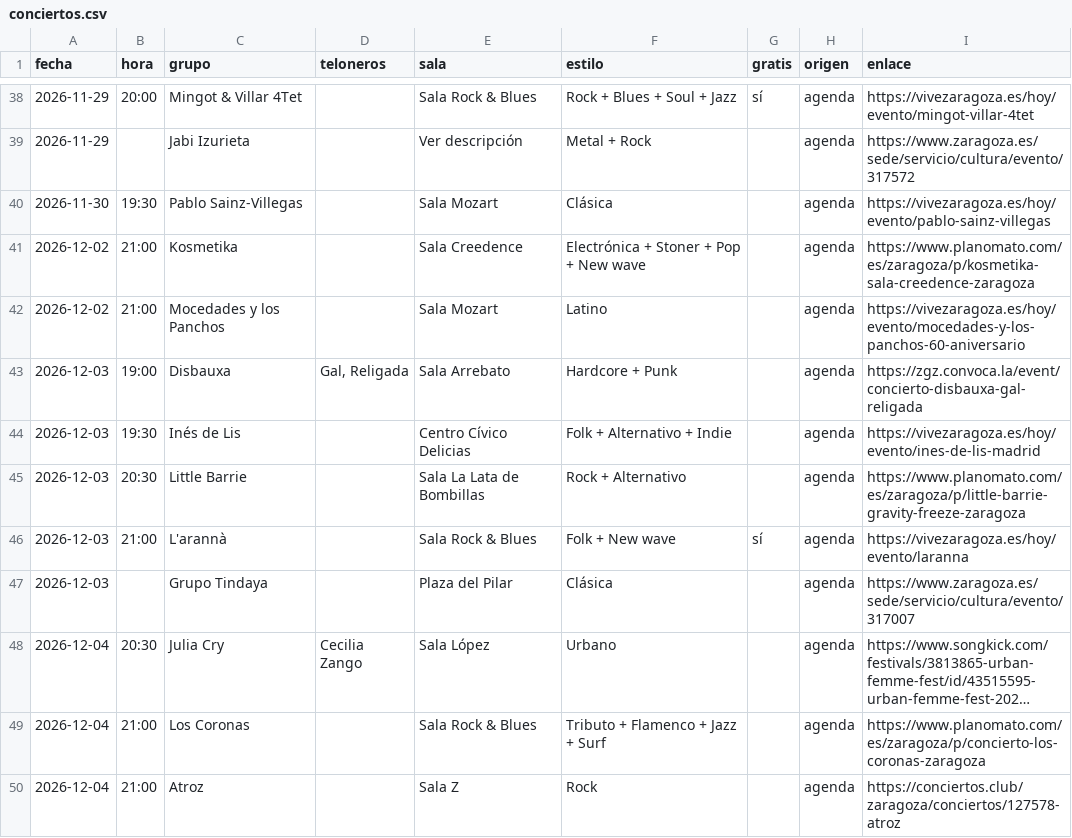
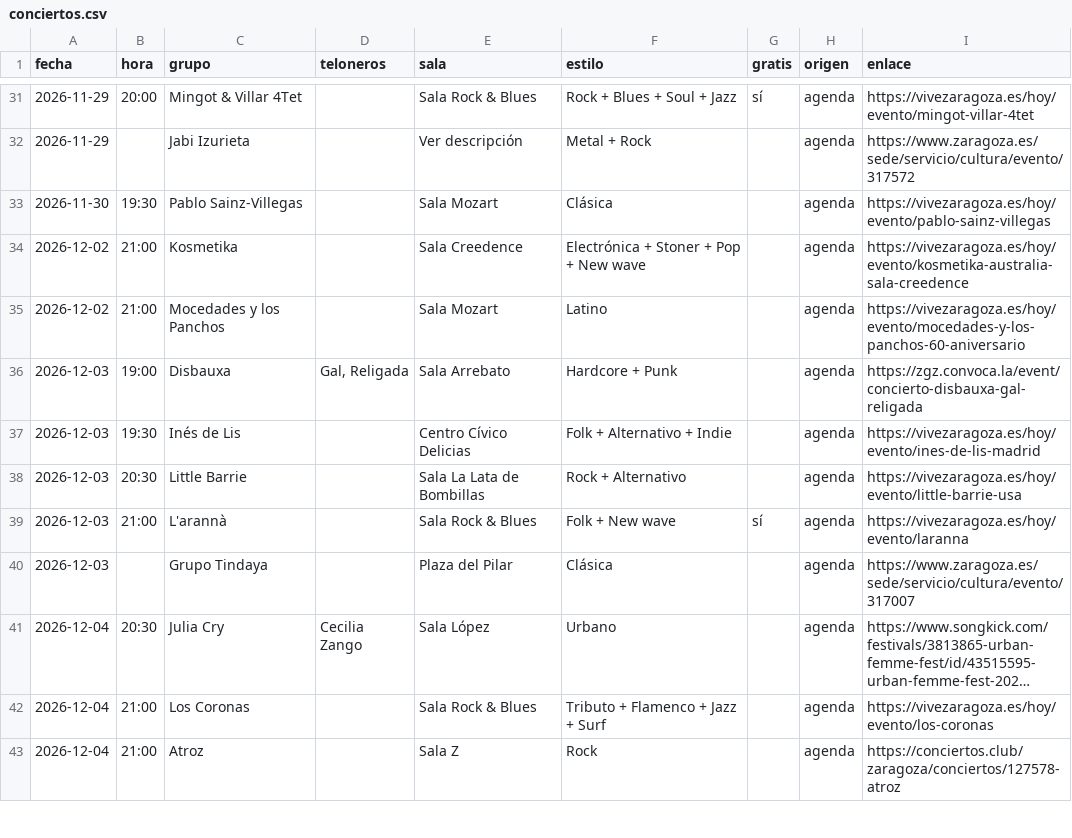
Before and after one commit to aalbae/zgz-datos, a CSV file: conciertos.csv, drawn as a sheet; only a part is shown, gaps mark what is left out; long unchanged cells end in …; addresses are those after the commit; the diff covers the shown part only; the diff names each change by its address in the sheet, - before the commit and + after, or states it on an @@ line.

```diff
--- a/conciertos.csv
+++ b/conciertos.csv
-I34 (enlace): https://www.planomato.com/es/zaragoza/p/kosmetika-sala-creedence-zaragoza
+I34 (enlace): https://vivezaragoza.es/hoy/evento/kosmetika-australia-sala-creedence
-I38 (enlace): https://www.planomato.com/es/zaragoza/p/little-barrie-gravity-freeze-zaragoza
+I38 (enlace): https://vivezaragoza.es/hoy/evento/little-barrie-usa
-I42 (enlace): https://www.planomato.com/es/zaragoza/p/concierto-los-coronas-zaragoza
+I42 (enlace): https://vivezaragoza.es/hoy/evento/los-coronas
```
Also changed, not shown: 4 added rows, 21 removed rows, 2 moved rows and 36 edited cells elsewhere in this file, estilos.csv, 1 other file.
